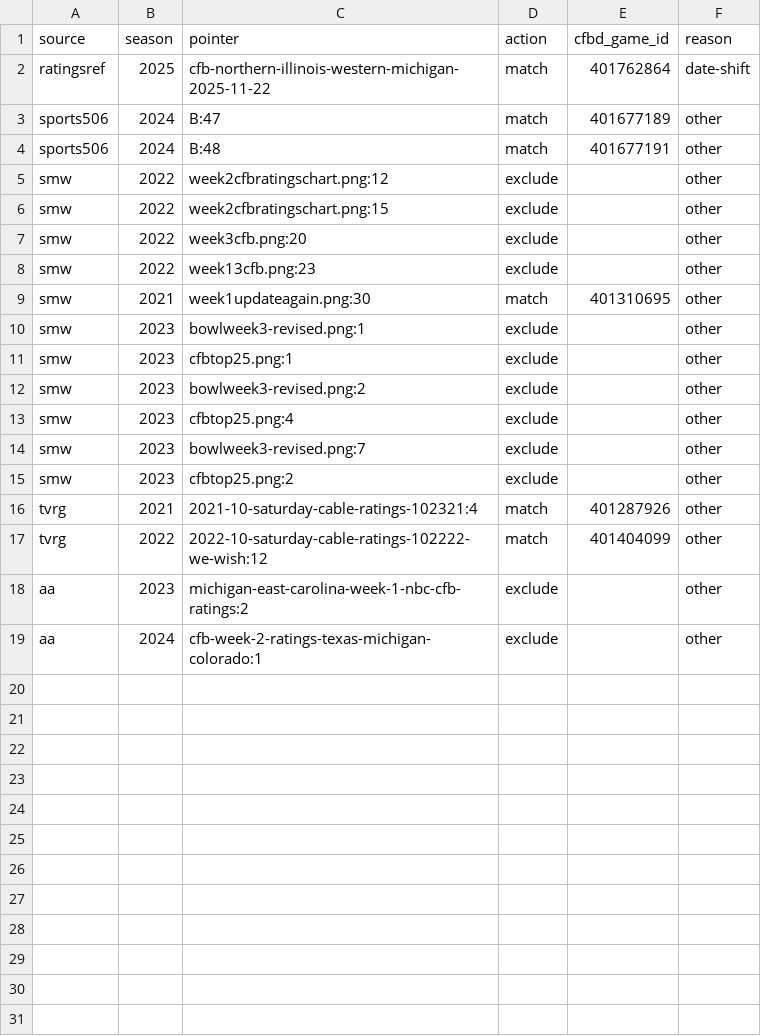
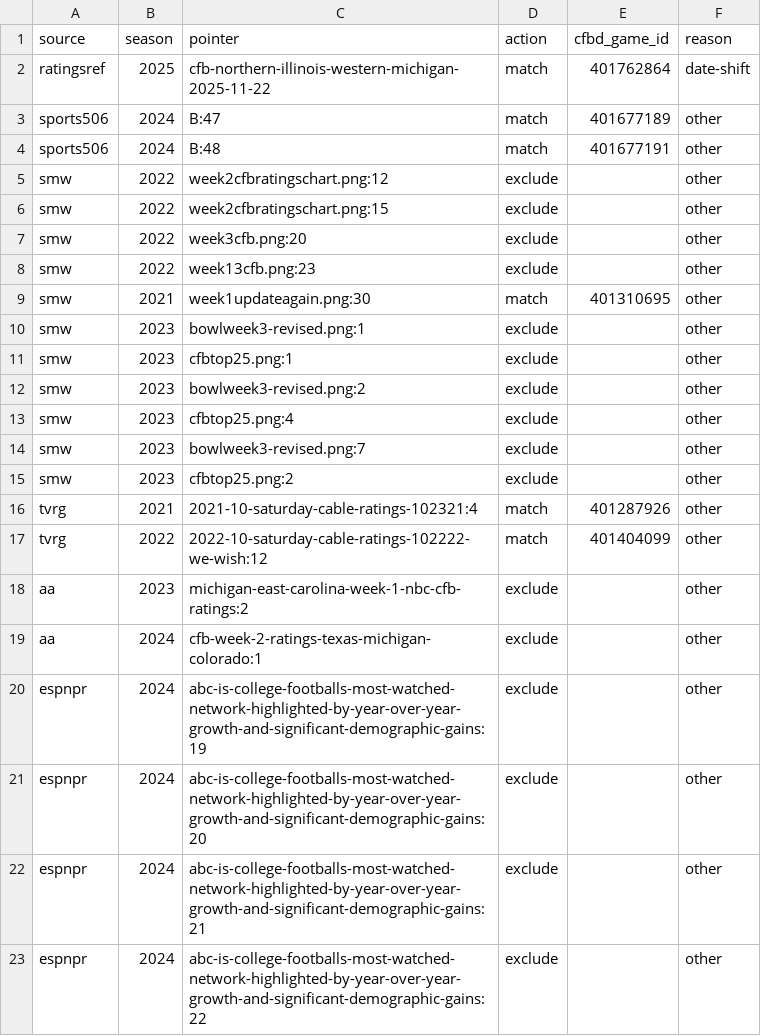
Before and after one commit to benboro/booth-review, a CSV file: data/reference/game_overrides.csv, drawn as a sheet; the diff names each change by its address in the sheet, - before the commit and + after, or states it on an @@ line.

Commit message:
Exclude the four undated ESPN Press Room 2024 season-to-date bullets, whose games already carry higher-ranked figures, so they leave the review list

```diff
--- a/data/reference/game_overrides.csv
+++ b/data/reference/game_overrides.csv
+row 20: espnpr | 2024 | abc-is-college-footballs-most-watched-network-highlighted-by-year-over-year-growth-and-significant-demographic-gains:19 | exclude |  | other
+row 21: espnpr | 2024 | abc-is-college-footballs-most-watched-network-highlighted-by-year-over-year-growth-and-significant-demographic-gains:20 | exclude |  | other
+row 22: espnpr | 2024 | abc-is-college-footballs-most-watched-network-highlighted-by-year-over-year-growth-and-significant-demographic-gains:21 | exclude |  | other
+row 23: espnpr | 2024 | abc-is-college-footballs-most-watched-network-highlighted-by-year-over-year-growth-and-significant-demographic-gains:22 | exclude |  | other
```
